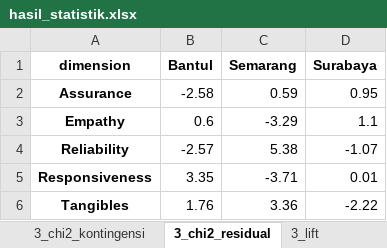
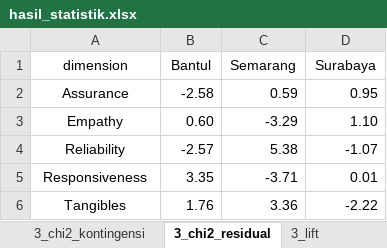
Before and after one commit to dalrn/suarapasien-dashboard, an Excel workbook: codes/outputs/statistik/hasil_statistik.xlsx, sheet 3_chi2_residual, drawn as a sheet; values as stored, in another font and other column widths than the file's, no borders; the diff names each change by its address in the sheet, - before the commit and + after, or states it on an @@ line.

```diff
--- a/codes/outputs/statistik/hasil_statistik.xlsx (sheet 3_chi2_residual)
+++ b/codes/outputs/statistik/hasil_statistik.xlsx (sheet 3_chi2_residual)
-A1:D1 bold: on
+A1:D1 bold: off
-A2:A6 bold: on
+A2:A6 bold: off
-B3 (Bantul): 0.6
+B3 (Bantul): 0.60
-D3 (Surabaya): 1.1
+D3 (Surabaya): 1.10
```
Also changed, not shown: sheet 1_skor_puskesmas, sheet 2_uji_peer, sheet 2_mismatch_bintang, sheet 3_lift, sheet 3_chi2_kontingensi, sheet 5_sebaran_topik, 2 more sheets.
